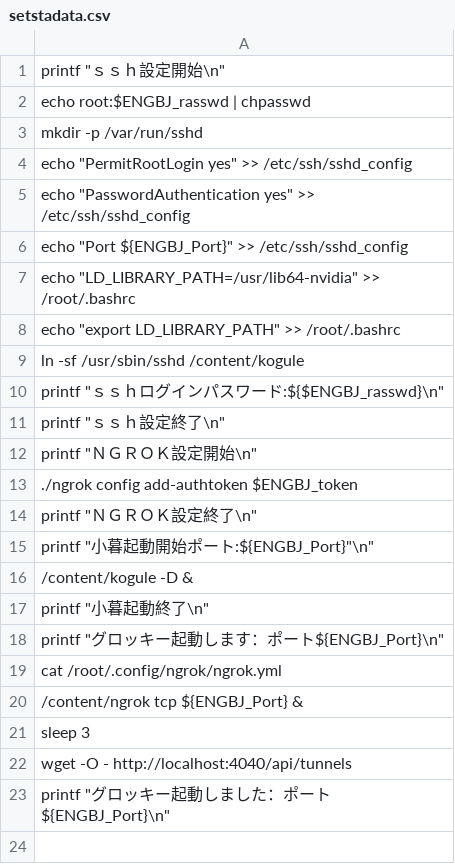
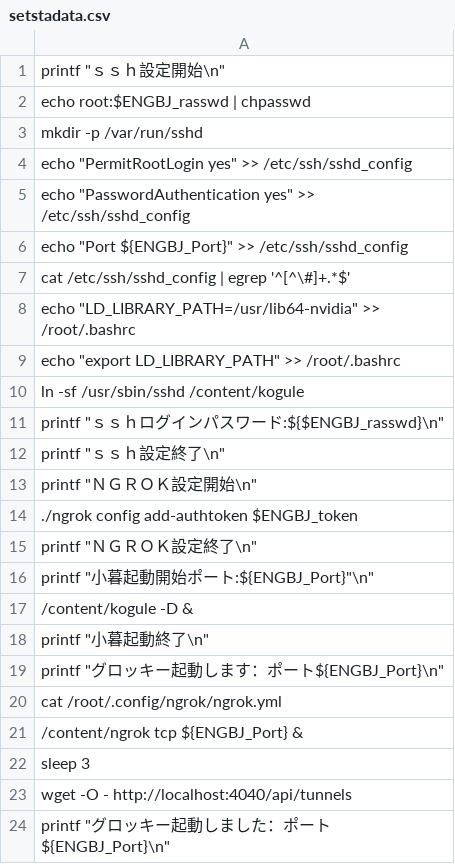
Before and after one commit to engbjapan/Programming, a CSV file: TestG/setstadata.csv, drawn as a sheet.

Commit message:
何だっけ？？

```diff
--- a/TestG/setstadata.csv
+++ b/TestG/setstadata.csv
@@ -6,2 +6,3 @@ echo "PasswordAuthentication yes" >> /etc/ssh/sshd_config
 echo "Port ${ENGBJ_Port}" >> /etc/ssh/sshd_config
+cat /etc/ssh/sshd_config | egrep '^[^\#]+.*$'
 echo "LD_LIBRARY_PATH=/usr/lib64-nvidia" >> /root/.bashrc
```
